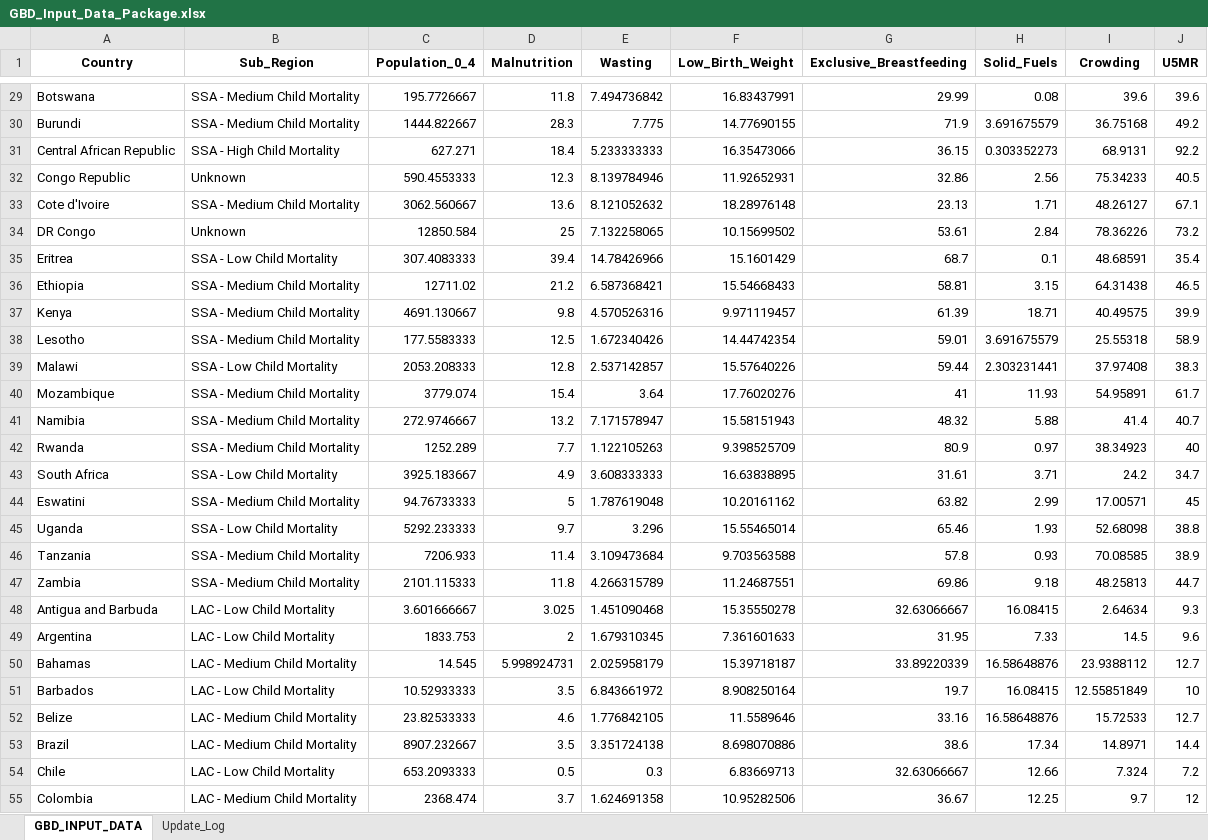
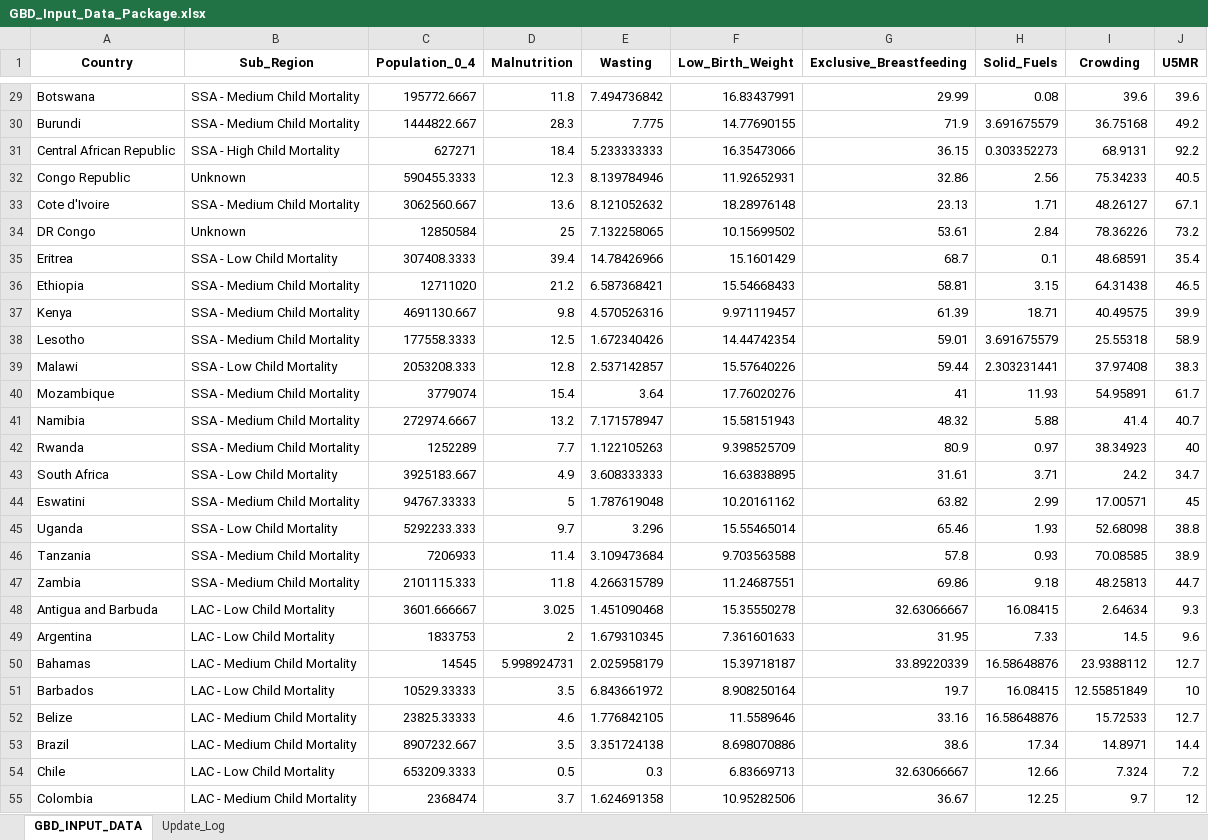
Before and after one commit to BraydenGibson-Git/GBD_Data_Extraction_Script, an Excel workbook: GBD_Input_Data_Package.xlsx, sheet GBD_INPUT_DATA, drawn as a sheet; only a part is shown, gaps mark what is left out; values as stored, in another font and other column widths than the file's, no borders; the diff covers the shown part only; the diff names each change by its address in the sheet, - before the commit and + after, or states it on an @@ line.

```diff
--- a/GBD_Input_Data_Package.xlsx (sheet GBD_INPUT_DATA)
+++ b/GBD_Input_Data_Package.xlsx (sheet GBD_INPUT_DATA)
-C29 (Population_0_4): 195.7726667
+C29 (Population_0_4): 195772.6667
-C30 (Population_0_4): 1444.822667
+C30 (Population_0_4): 1444822.667
-C31 (Population_0_4): 627.271
+C31 (Population_0_4): 627271
-C32 (Population_0_4): 590.4553333
+C32 (Population_0_4): 590455.3333
-C33 (Population_0_4): 3062.560667
+C33 (Population_0_4): 3062560.667
-C34 (Population_0_4): 12850.584
+C34 (Population_0_4): 12850584
-C35 (Population_0_4): 307.4083333
+C35 (Population_0_4): 307408.3333
-C36 (Population_0_4): 12711.02
+C36 (Population_0_4): 12711020
-C37 (Population_0_4): 4691.130667
+C37 (Population_0_4): 4691130.667
-C38 (Population_0_4): 177.5583333
+C38 (Population_0_4): 177558.3333
-C39 (Population_0_4): 2053.208333
+C39 (Population_0_4): 2053208.333
-C40 (Population_0_4): 3779.074
+C40 (Population_0_4): 3779074
-C41 (Population_0_4): 272.9746667
+C41 (Population_0_4): 272974.6667
-C42 (Population_0_4): 1252.289
+C42 (Population_0_4): 1252289
-C43 (Population_0_4): 3925.183667
+C43 (Population_0_4): 3925183.667
-C44 (Population_0_4): 94.76733333
+C44 (Population_0_4): 94767.33333
-C45 (Population_0_4): 5292.233333
+C45 (Population_0_4): 5292233.333
-C46 (Population_0_4): 7206.933
+C46 (Population_0_4): 7206933
-C47 (Population_0_4): 2101.115333
+C47 (Population_0_4): 2101115.333
-C48 (Population_0_4): 3.601666667
+C48 (Population_0_4): 3601.666667
-C49 (Population_0_4): 1833.753
+C49 (Population_0_4): 1833753
-C50 (Population_0_4): 14.545
+C50 (Population_0_4): 14545
-C51 (Population_0_4): 10.52933333
+C51 (Population_0_4): 10529.33333
-C52 (Population_0_4): 23.82533333
+C52 (Population_0_4): 23825.33333
-C53 (Population_0_4): 8907.232667
+C53 (Population_0_4): 8907232.667
-C54 (Population_0_4): 653.2093333
+C54 (Population_0_4): 653209.3333
-C55 (Population_0_4): 2368.474
+C55 (Population_0_4): 2368474
```
Also changed, not shown: 106 edited cells elsewhere in this sheet, gbd_processed_data/gbd_consolidated_data.xlsx, 5 other files.
